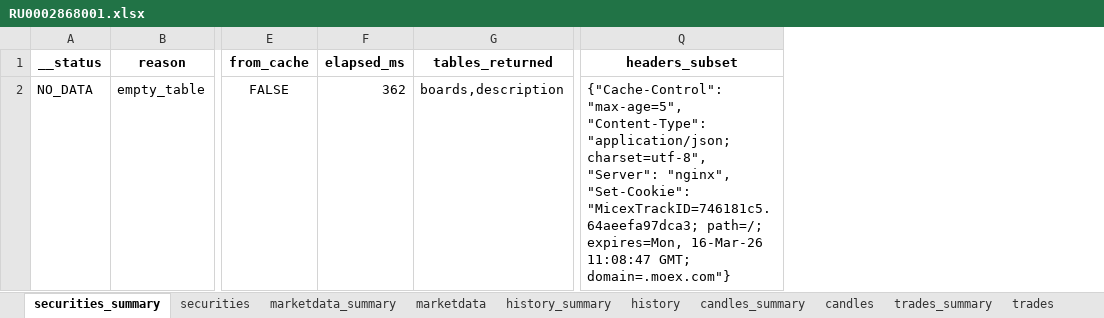
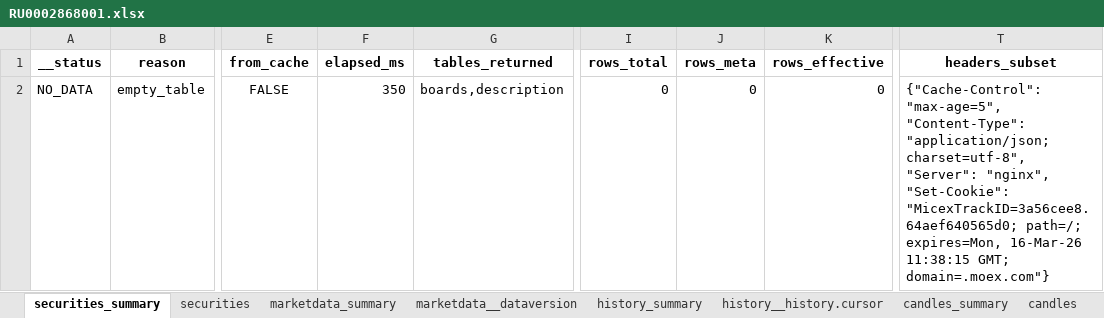
Before and after one commit to Habosjob/Vibe, an Excel workbook: data/curated/moex/endpoints_probe/20260216/RU0002868001.xlsx, sheet securities_summary, drawn as a sheet; only a part is shown, gaps mark what is left out; values as stored, in another font and other column widths than the file's, no borders; addresses are those after the commit; the diff names each change by its address in the sheet, - before the commit and + after, or states it on an @@ line.

```diff
--- a/data/curated/moex/endpoints_probe/20260216/RU0002868001.xlsx (sheet securities_summary)
+++ b/data/curated/moex/endpoints_probe/20260216/RU0002868001.xlsx (sheet securities_summary)
-sheet tab: marketdata
+sheet tab: marketdata__dataversion
-sheet tab: history
+sheet tab: history__history.cursor
+column I (rows_total), row 2: 0
+column J (rows_meta), row 2: 0
+column K (rows_effective), row 2: 0
-F2 (elapsed_ms): 362
+F2 (elapsed_ms): 350
-T2 (headers_subset): …"nginx", "Set-Cookie": "MicexTrackID=746181c5.64aeefa97dca3; path=/; expires=Mon, 16-Mar-26 11:08:47 GMT; domain=.moex.com"}
+T2 (headers_subset): …"nginx", "Set-Cookie": "MicexTrackID=3a56cee8.64aef640565d0; path=/; expires=Mon, 16-Mar-26 11:38:15 GMT; domain=.moex.com"}
```
Also changed, not shown: sheet summary_all, sheet marketdata_summary, sheet trades_summary, sheet history_summary, sheet candles_summary, sheet bondization_coupons_summary, 3 more sheets, other sheet tabs, 9 other files.
